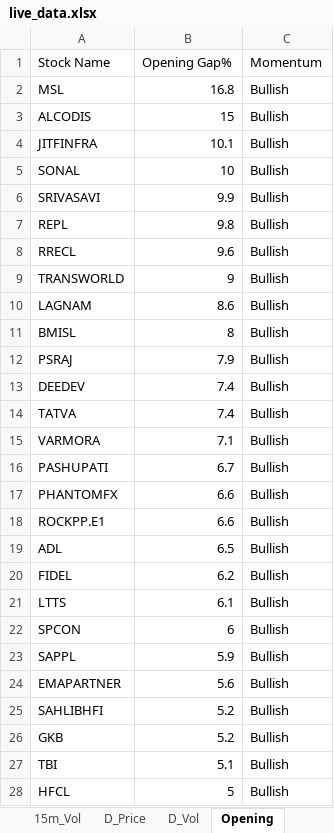
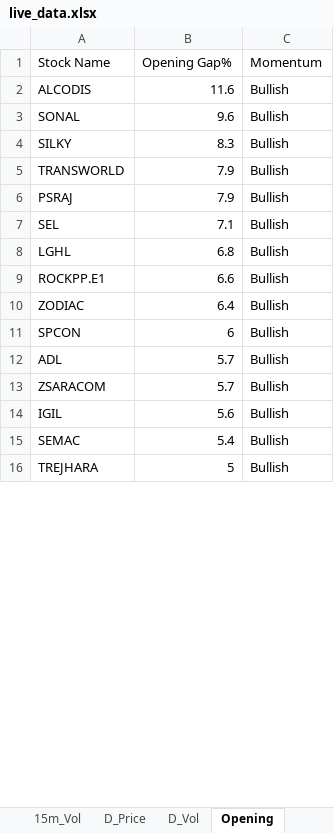
Before and after one commit to srbsharma92/priceAction2, an Excel workbook: data/live_data.xlsx, sheet Opening, drawn as a sheet; only a part is shown; values as stored, in another font and other column widths than the file's, no borders; removed rows and columns are numbered as before the commit, all else as after; the diff covers the shown part only; the diff names each change by its address in the sheet, - before the commit and + after, or states it on an @@ line.

```diff
--- a/data/live_data.xlsx (sheet Opening)
+++ b/data/live_data.xlsx (sheet Opening)
-row 2: MSL | 16.8 | Bullish
-B2 (Opening Gap%): 15
+B2 (Opening Gap%): 11.6
-row 4: JITFINFRA | 10.1 | Bullish
-B3 (Opening Gap%): 10
+B3 (Opening Gap%): 9.6
-row 6: SRIVASAVI | 9.9 | Bullish
-row 7: REPL | 9.8 | Bullish
-row 8: RRECL | 9.6 | Bullish
+row 4: SILKY | 8.3 | Bullish
-B5 (Opening Gap%): 9
+B5 (Opening Gap%): 7.9
-row 10: LAGNAM | 8.6 | Bullish
-row 11: BMISL | 8 | Bullish
-row 13: DEEDEV | 7.4 | Bullish
-row 14: TATVA | 7.4 | Bullish
-A7 (Stock Name): VARMORA
+A7 (Stock Name): SEL
-row 16: PASHUPATI | 6.7 | Bullish
-row 17: PHANTOMFX | 6.6 | Bullish
+row 8: LGHL | 6.8 | Bullish
-row 19: ADL | 6.5 | Bullish
-row 20: FIDEL | 6.2 | Bullish
-row 21: LTTS | 6.1 | Bullish
+row 10: ZODIAC | 6.4 | Bullish
-row 23: SAPPL | 5.9 | Bullish
+row 12: ADL | 5.7 | Bullish
+row 13: ZSARACOM | 5.7 | Bullish
-A14 (Stock Name): EMAPARTNER
+A14 (Stock Name): IGIL
-row 25: SAHLIBHFI | 5.2 | Bullish
-row 26: GKB | 5.2 | Bullish
-row 27: TBI | 5.1 | Bullish
+row 15: SEMAC | 5.4 | Bullish
-A16 (Stock Name): HFCL
+A16 (Stock Name): TREJHARA
```
Also changed, not shown: 143 added rows, 87 removed rows, 1 moved row and 144 edited cells elsewhere in this sheet, sheet D_Price, sheet D_Vol, sheet 5m_Vol, sheet 15m_Vol, sheet 5m_Price, sheet 15m_Price, 1 more sheet.
